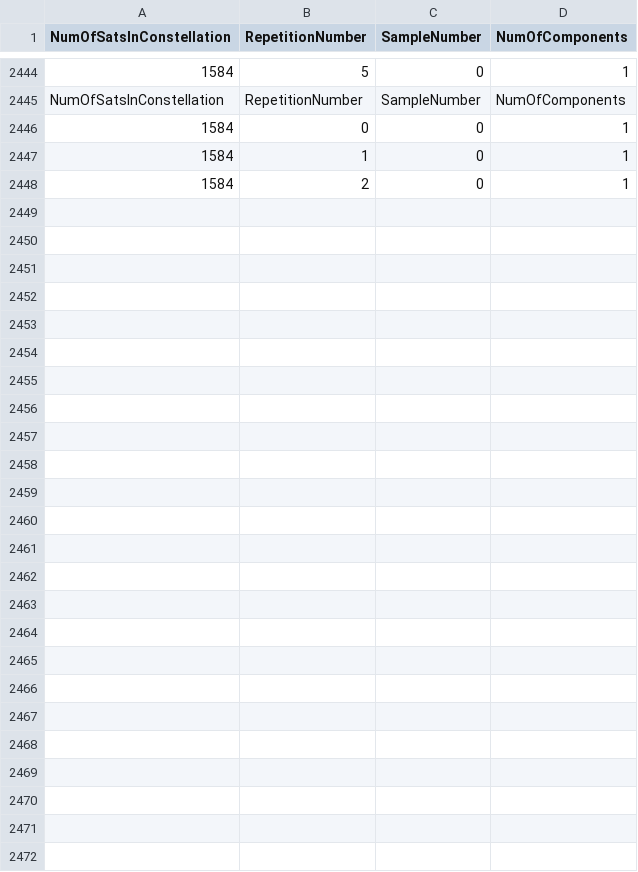
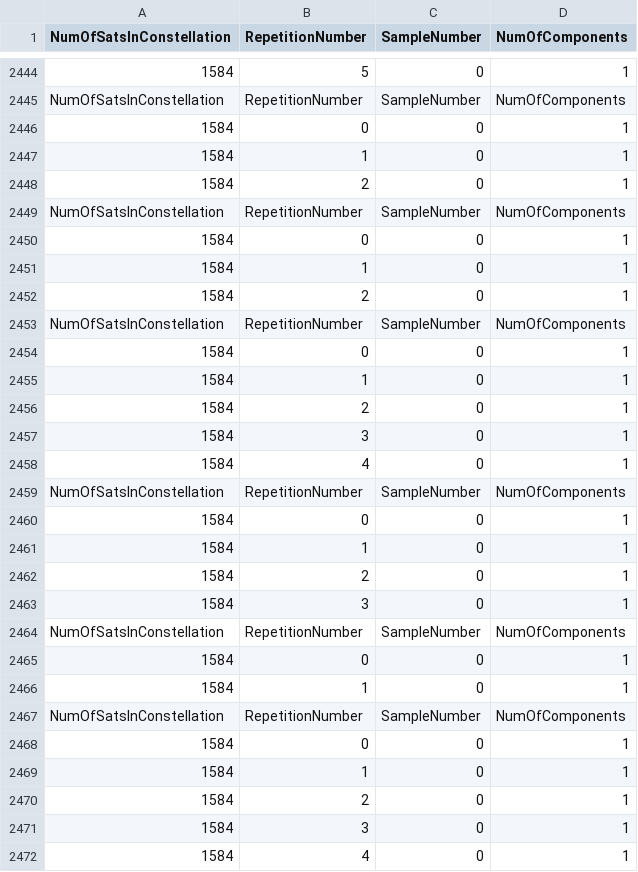
Before and after one commit to JoeMcGuchan/DissertationProject, a CSV file: Code/TestResults/ConnestedComponents.csv, drawn as a sheet; only a part is shown, gaps mark what is left out.

```diff
--- a/Code/TestResults/ConnestedComponents.csv
+++ b/Code/TestResults/ConnestedComponents.csv
@@ -2448 +2448,25 @@ NumOfSatsInConstellation,RepetitionNumber,SampleNumber,NumOfComponents
 1584,2,0,1
+NumOfSatsInConstellation,RepetitionNumber,SampleNumber,NumOfComponents
+1584,0,0,1
+1584,1,0,1
+1584,2,0,1
+NumOfSatsInConstellation,RepetitionNumber,SampleNumber,NumOfComponents
+1584,0,0,1
+1584,1,0,1
+1584,2,0,1
+1584,3,0,1
+1584,4,0,1
+NumOfSatsInConstellation,RepetitionNumber,SampleNumber,NumOfComponents
+1584,0,0,1
+1584,1,0,1
+1584,2,0,1
+1584,3,0,1
+NumOfSatsInConstellation,RepetitionNumber,SampleNumber,NumOfComponents
+1584,0,0,1
+1584,1,0,1
+NumOfSatsInConstellation,RepetitionNumber,SampleNumber,NumOfComponents
+1584,0,0,1
+1584,1,0,1
+1584,2,0,1
+1584,3,0,1
+1584,4,0,1
```
Also changed, not shown: Code/TestResults/ConnestedComponentsLocalised.csv, Code/TestResults/ConnestedComponentsVariant.csv, 34 other files.
